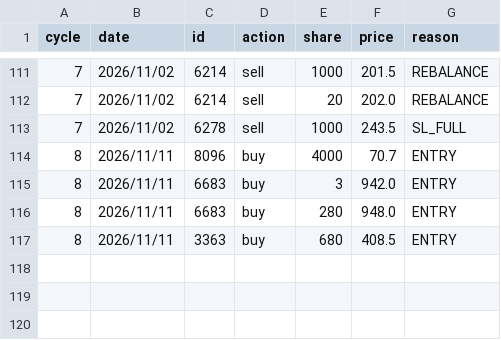
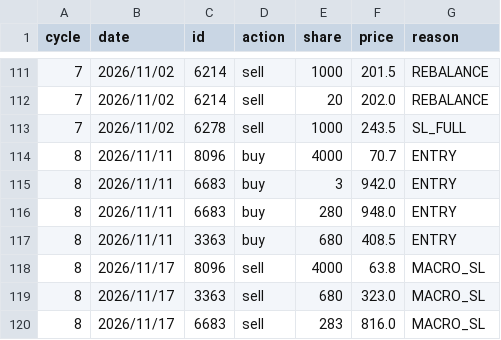
Before and after one commit to peter613/kitsune_stock_system, a CSV file: fund_stock/management/journal/journal.csv, drawn as a sheet; only a part is shown, gaps mark what is left out.

Commit message:
update cycle 8

```diff
--- a/fund_stock/management/journal/journal.csv
+++ b/fund_stock/management/journal/journal.csv
@@ -117 +117,4 @@
 8,2026/11/11,3363,buy,680,408.5,ENTRY
+8,2026/11/17,8096,sell,4000,63.8,MACRO_SL
+8,2026/11/17,3363,sell,680,323.0,MACRO_SL
+8,2026/11/17,6683,sell,283,816.0,MACRO_SL
```
